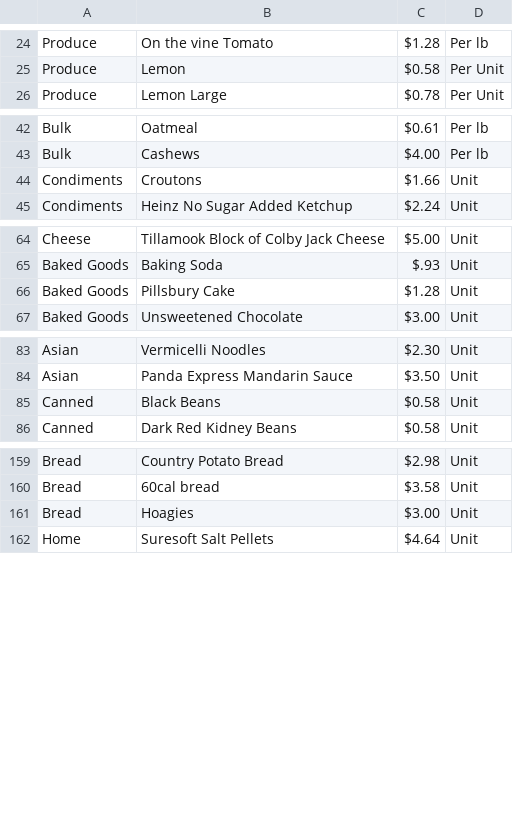
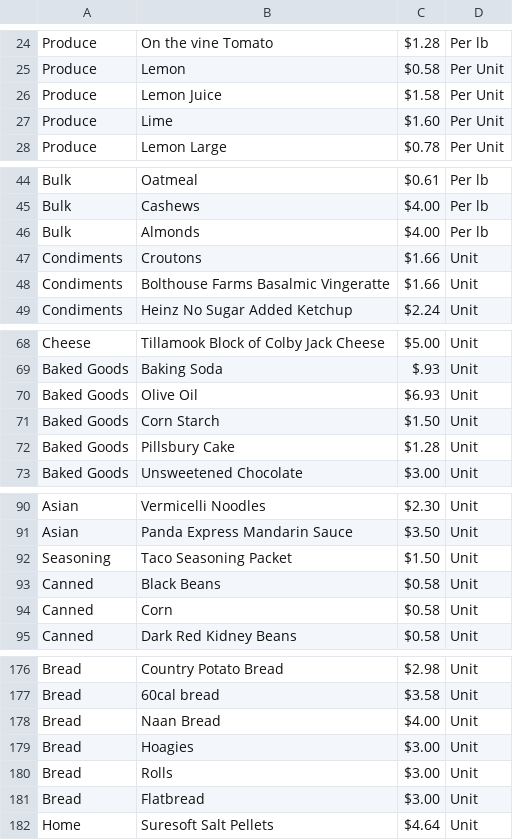
Before and after one commit to kompseye/shopper, a CSV file: products.csv, drawn as a sheet; only a part is shown, gaps mark what is left out; the diff covers the shown part only; the diff names each change by its address in the sheet, - before the commit and + after, or states it on an @@ line.

```diff
--- a/products.csv
+++ b/products.csv
+row 26: Produce | Lemon Juice | $1.58 | Per Unit
+row 27: Produce | Lime | $1.60 | Per Unit
+row 46: Bulk | Almonds | $4.00 | Per lb
+row 48: Condiments | Bolthouse Farms Basalmic Vingeratte | $1.66 | Unit
+row 70: Baked Goods | Olive Oil | $6.93 | Unit
+row 71: Baked Goods | Corn Starch | $1.50 | Unit
+row 92: Seasoning | Taco Seasoning Packet | $1.50 | Unit
+row 94: Canned | Corn | $0.58 | Unit
+row 178: Bread | Naan Bread | $4.00 | Unit
+row 180: Bread | Rolls | $3.00 | Unit
+row 181: Bread | Flatbread | $3.00 | Unit
```
Also changed, not shown: 9 added rows elsewhere in this file, 1 other file.
